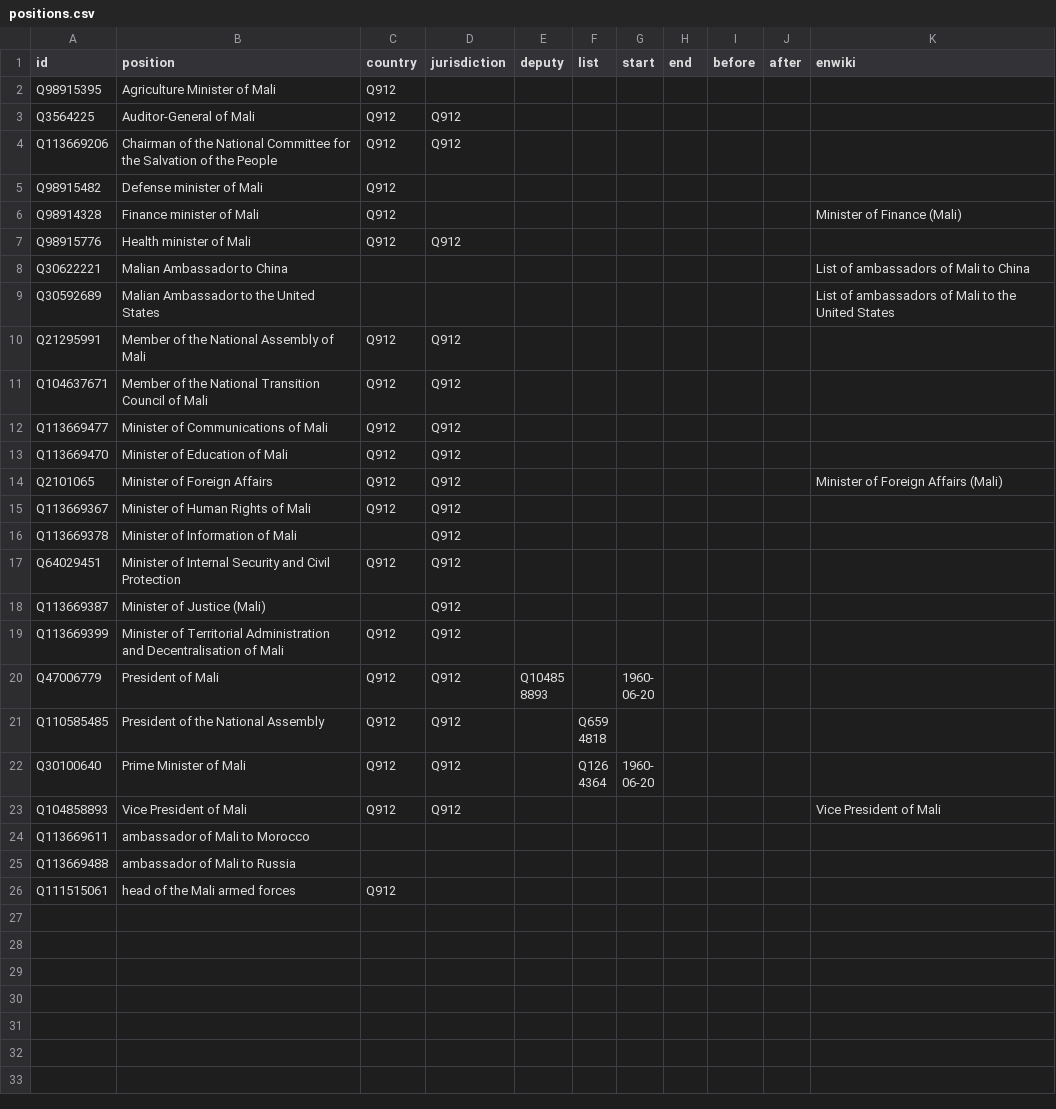
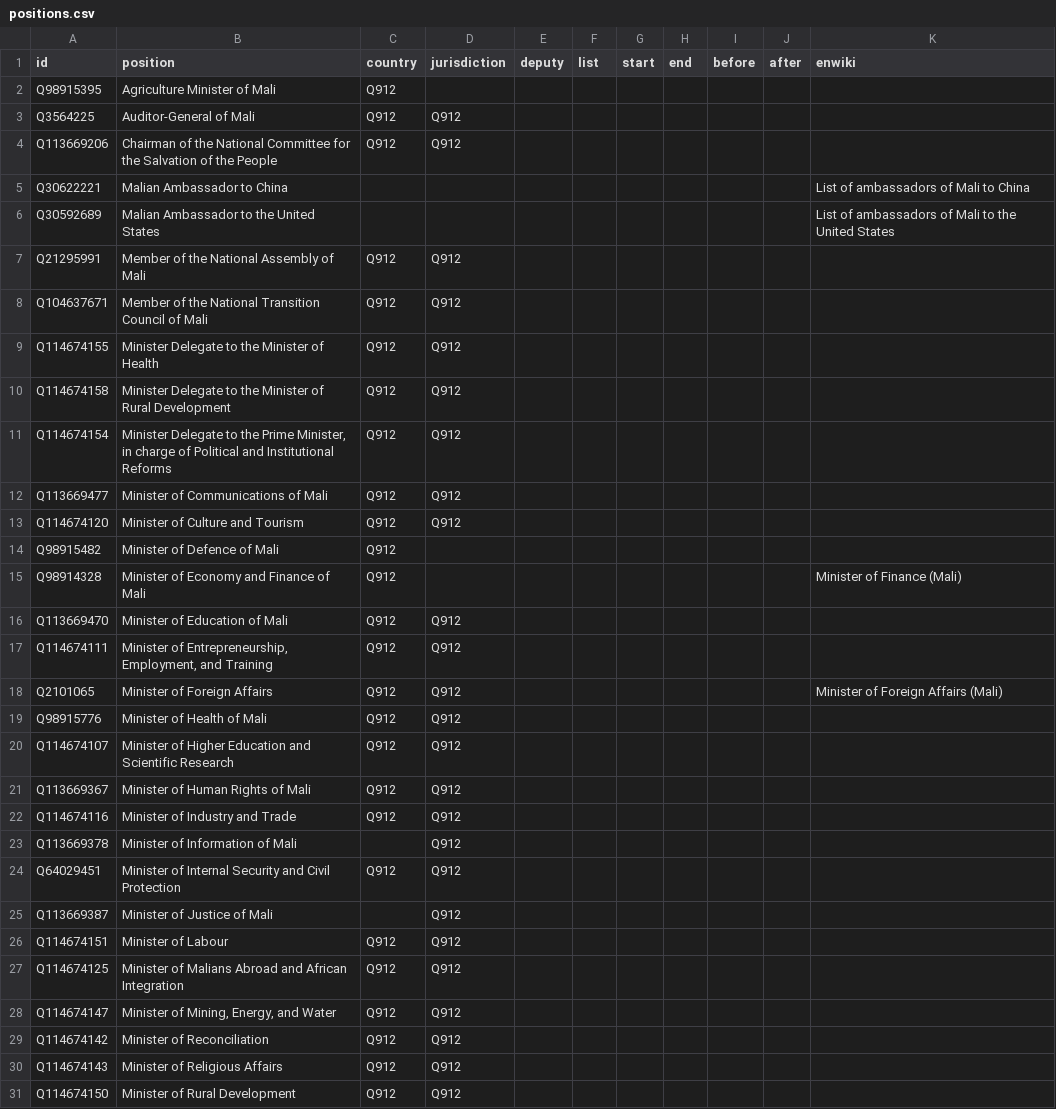
Before and after one commit to every-politician-scrapers/mali, a CSV file: html/positions.csv, drawn as a sheet; only a part is shown; the shorter side is filled out with more unchanged rows; the diff covers the shown part only.

```diff
--- a/html/positions.csv
+++ b/html/positions.csv
@@ -4,5 +4,2 @@ Q3564225,Auditor-General of Mali,Q912,Q912,,,,,,,
 Q113669206,Chairman of the National Committee for the Salvation of the People,Q912,Q912,,,,,,,
-Q98915482,Defense minister of Mali,Q912,,,,,,,,
-Q98914328,Finance minister of Mali,Q912,,,,,,,,Minister of Finance (Mali)
-Q98915776,Health minister of Mali,Q912,Q912,,,,,,,
 Q30622221,Malian Ambassador to China,,,,,,,,,List of ambassadors of Mali to China
@@ -11,8 +8,24 @@ Q21295991,Member of the National Assembly of Mali,Q912,Q912,,,,,,,
 Q104637671,Member of the National Transition Council of Mali,Q912,Q912,,,,,,,
+Q114674155,Minister Delegate to the Minister of Health,Q912,Q912,,,,,,,
+Q114674158,Minister Delegate to the Minister of Rural Development,Q912,Q912,,,,,,,
+Q114674154,"Minister Delegate to the Prime Minister, in charge of Political and Institutional Reforms",Q912,Q912,,,,,,,
 Q113669477,Minister of Communications of Mali,Q912,Q912,,,,,,,
+Q114674120,Minister of Culture and Tourism,Q912,Q912,,,,,,,
+Q98915482,Minister of Defence of Mali,Q912,,,,,,,,
+Q98914328,Minister of Economy and Finance of Mali,Q912,,,,,,,,Minister of Finance (Mali)
 Q113669470,Minister of Education of Mali,Q912,Q912,,,,,,,
+Q114674111,"Minister of Entrepreneurship, Employment, and Training",Q912,Q912,,,,,,,
 Q2101065,Minister of Foreign Affairs,Q912,Q912,,,,,,,Minister of Foreign Affairs (Mali)
+Q98915776,Minister of Health of Mali,Q912,Q912,,,,,,,
+Q114674107,Minister of Higher Education and Scientific Research,Q912,Q912,,,,,,,
 Q113669367,Minister of Human Rights of Mali,Q912,Q912,,,,,,,
+Q114674116,Minister of Industry and Trade,Q912,Q912,,,,,,,
 Q113669378,Minister of Information of Mali,,Q912,,,,,,,
 Q64029451,Minister of Internal Security and Civil Protection,Q912,Q912,,,,,,,
-Q113669387,Minister of Justice (Mali),,Q912,,,,,,,
+Q113669387,Minister of Justice of Mali,,Q912,,,,,,,
+Q114674151,Minister of Labour,Q912,Q912,,,,,,,
+Q114674125,Minister of Malians Abroad and African Integration,Q912,Q912,,,,,,,
+Q114674147,"Minister of Mining, Energy, and Water",Q912,Q912,,,,,,,
+Q114674142,Minister of Reconciliation,Q912,Q912,,,,,,,
+Q114674143,Minister of Religious Affairs,Q912,Q912,,,,,,,
+Q114674150,Minister of Rural Development,Q912,Q912,,,,,,,
```
Also changed, not shown: 6 added rows elsewhere in this file, html/bio.csv, html/current.csv, 5 other files.
